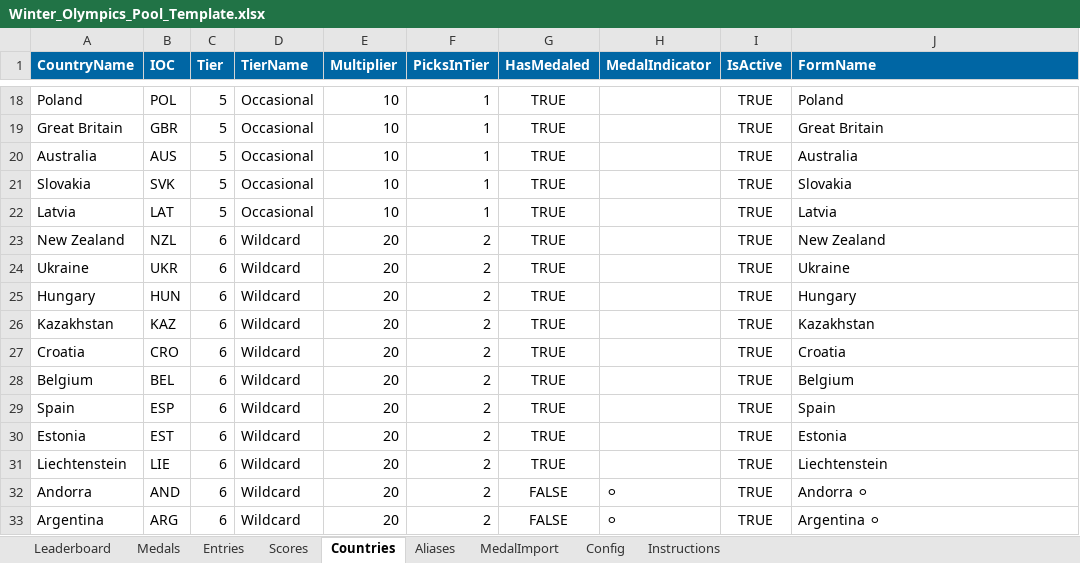
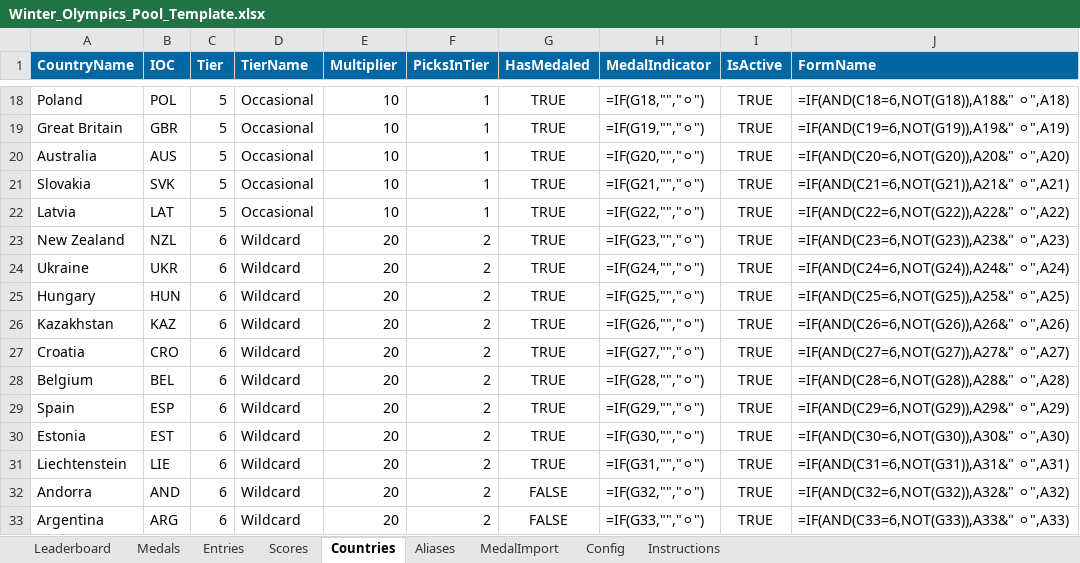
Before and after one commit to BradHagstrom16/Olympics_Pool, an Excel workbook: Winter_Olympics_Pool_Template.xlsx, sheet Countries, drawn as a sheet; only a part is shown, gaps mark what is left out; values as stored, in another font and other column widths than the file's, no borders; formulas without a stored value are shown as written; charts and pictures and table styles not drawn; the diff covers the shown part only; the diff names each change by its address in the sheet, - before the commit and + after, or states it on an @@ line.

```diff
--- a/Winter_Olympics_Pool_Template.xlsx (sheet Countries)
+++ b/Winter_Olympics_Pool_Template.xlsx (sheet Countries)
-H18 (MedalIndicator): (empty)
+H18 (MedalIndicator): =IF(G18,"","⚪")
-J18 (FormName): Poland
+J18 (FormName): =IF(AND(C18=6,NOT(G18)),A18&" ⚪",A18)
-H19 (MedalIndicator): (empty)
+H19 (MedalIndicator): =IF(G19,"","⚪")
-J19 (FormName): Great Britain
+J19 (FormName): =IF(AND(C19=6,NOT(G19)),A19&" ⚪",A19)
-H20 (MedalIndicator): (empty)
+H20 (MedalIndicator): =IF(G20,"","⚪")
-J20 (FormName): Australia
+J20 (FormName): =IF(AND(C20=6,NOT(G20)),A20&" ⚪",A20)
-H21 (MedalIndicator): (empty)
+H21 (MedalIndicator): =IF(G21,"","⚪")
-J21 (FormName): Slovakia
+J21 (FormName): =IF(AND(C21=6,NOT(G21)),A21&" ⚪",A21)
-H22 (MedalIndicator): (empty)
+H22 (MedalIndicator): =IF(G22,"","⚪")
-J22 (FormName): Latvia
+J22 (FormName): =IF(AND(C22=6,NOT(G22)),A22&" ⚪",A22)
-H23 (MedalIndicator): (empty)
+H23 (MedalIndicator): =IF(G23,"","⚪")
-J23 (FormName): New Zealand
+J23 (FormName): =IF(AND(C23=6,NOT(G23)),A23&" ⚪",A23)
-H24 (MedalIndicator): (empty)
+H24 (MedalIndicator): =IF(G24,"","⚪")
-J24 (FormName): Ukraine
+J24 (FormName): =IF(AND(C24=6,NOT(G24)),A24&" ⚪",A24)
-H25 (MedalIndicator): (empty)
+H25 (MedalIndicator): =IF(G25,"","⚪")
-J25 (FormName): Hungary
+J25 (FormName): =IF(AND(C25=6,NOT(G25)),A25&" ⚪",A25)
-H26 (MedalIndicator): (empty)
+H26 (MedalIndicator): =IF(G26,"","⚪")
-J26 (FormName): Kazakhstan
+J26 (FormName): =IF(AND(C26=6,NOT(G26)),A26&" ⚪",A26)
-H27 (MedalIndicator): (empty)
+H27 (MedalIndicator): =IF(G27,"","⚪")
-J27 (FormName): Croatia
+J27 (FormName): =IF(AND(C27=6,NOT(G27)),A27&" ⚪",A27)
-H28 (MedalIndicator): (empty)
+H28 (MedalIndicator): =IF(G28,"","⚪")
-J28 (FormName): Belgium
+J28 (FormName): =IF(AND(C28=6,NOT(G28)),A28&" ⚪",A28)
-H29 (MedalIndicator): (empty)
+H29 (MedalIndicator): =IF(G29,"","⚪")
-J29 (FormName): Spain
+J29 (FormName): =IF(AND(C29=6,NOT(G29)),A29&" ⚪",A29)
-H30 (MedalIndicator): (empty)
+H30 (MedalIndicator): =IF(G30,"","⚪")
-J30 (FormName): Estonia
+J30 (FormName): =IF(AND(C30=6,NOT(G30)),A30&" ⚪",A30)
-H31 (MedalIndicator): (empty)
+H31 (MedalIndicator): =IF(G31,"","⚪")
-J31 (FormName): Liechtenstein
+J31 (FormName): =IF(AND(C31=6,NOT(G31)),A31&" ⚪",A31)
-H32 (MedalIndicator): ⚪
+H32 (MedalIndicator): =IF(G32,"","⚪")
-J32 (FormName): Andorra ⚪
+J32 (FormName): =IF(AND(C32=6,NOT(G32)),A32&" ⚪",A32)
-H33 (MedalIndicator): ⚪
+H33 (MedalIndicator): =IF(G33,"","⚪")
-J33 (FormName): Argentina ⚪
+J33 (FormName): =IF(AND(C33=6,NOT(G33)),A33&" ⚪",A33)
```
Also changed, not shown: 110 edited cells elsewhere in this sheet, sheet Scores, sheet Medals, sheet Entries, sheet Leaderboard, sheet Instructions, sheet MedalImport, charts or pictures.
